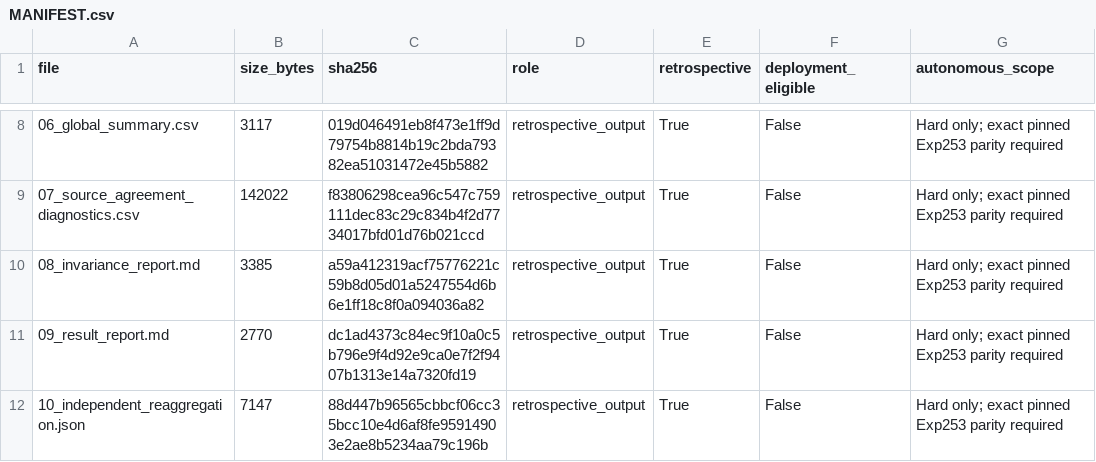
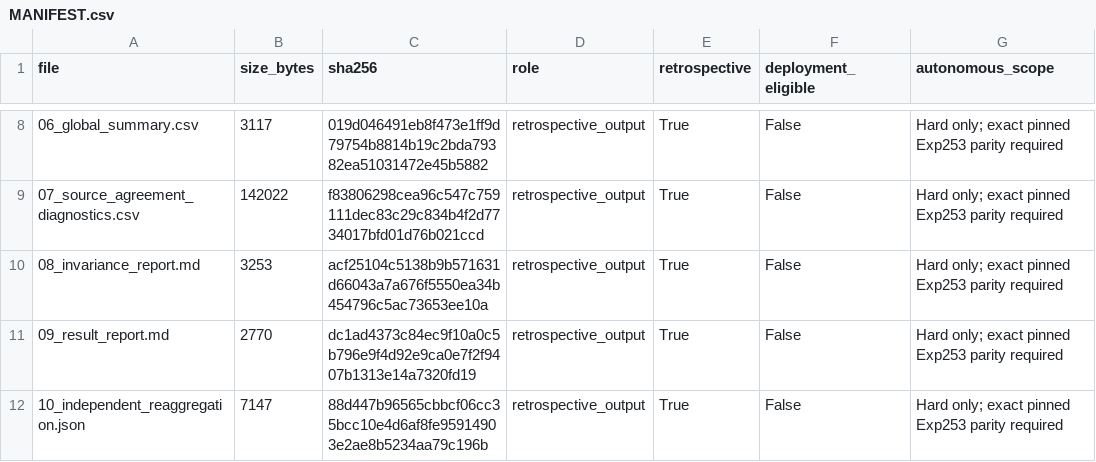
Before and after one commit to pmh10401/Dataset, a CSV file: outputs/exp266_outside_lane_fn_recovery_shadow/MANIFEST.csv, drawn as a sheet; only a part is shown, gaps mark what is left out; the diff names each change by its address in the sheet, - before the commit and + after, or states it on an @@ line.

```diff
--- a/outputs/exp266_outside_lane_fn_recovery_shadow/MANIFEST.csv
+++ b/outputs/exp266_outside_lane_fn_recovery_shadow/MANIFEST.csv
-B10 (size_bytes): 3385
+B10 (size_bytes): 3253
-C10 (sha256): a59a412319acf75776221c59b8d05d01a5247554d6b6e1ff18c8f0a094036a82
+C10 (sha256): acf25104c5138b9b571631d66043a7a676f5550ea34b454796c5ac73653ee10a
```
Also changed, not shown: 2 other files.
